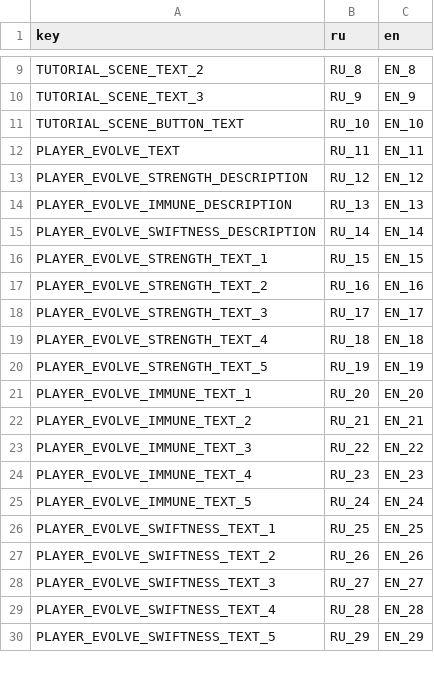
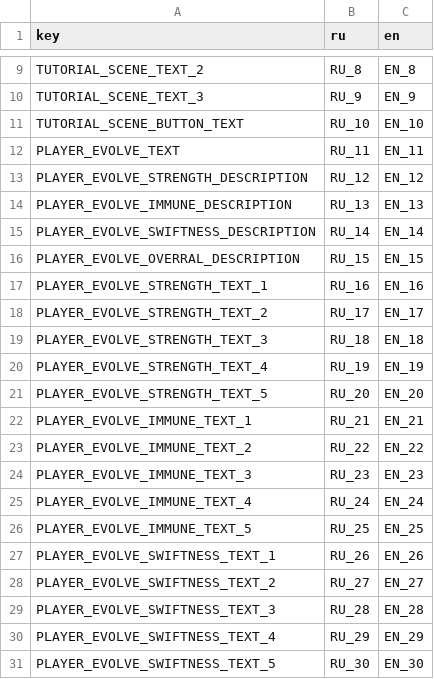
Before and after one commit to TheGirs0n/protozea-alpha, a CSV file: Assets/Translation/TEST_TRANSLATION.csv, drawn as a sheet; only a part is shown, gaps mark what is left out; the diff covers the shown part only.

```diff
--- a/Assets/Translation/TEST_TRANSLATION.csv
+++ b/Assets/Translation/TEST_TRANSLATION.csv
@@ -15,16 +15,17 @@ PLAYER_EVOLVE_IMMUNE_DESCRIPTION;RU_13;EN_13
 PLAYER_EVOLVE_SWIFTNESS_DESCRIPTION;RU_14;EN_14
-PLAYER_EVOLVE_STRENGTH_TEXT_1;RU_15;EN_15
-PLAYER_EVOLVE_STRENGTH_TEXT_2;RU_16;EN_16
-PLAYER_EVOLVE_STRENGTH_TEXT_3;RU_17;EN_17
-PLAYER_EVOLVE_STRENGTH_TEXT_4;RU_18;EN_18
-PLAYER_EVOLVE_STRENGTH_TEXT_5;RU_19;EN_19
-PLAYER_EVOLVE_IMMUNE_TEXT_1;RU_20;EN_20
-PLAYER_EVOLVE_IMMUNE_TEXT_2;RU_21;EN_21
-PLAYER_EVOLVE_IMMUNE_TEXT_3;RU_22;EN_22
-PLAYER_EVOLVE_IMMUNE_TEXT_4;RU_23;EN_23
-PLAYER_EVOLVE_IMMUNE_TEXT_5;RU_24;EN_24
-PLAYER_EVOLVE_SWIFTNESS_TEXT_1;RU_25;EN_25
-PLAYER_EVOLVE_SWIFTNESS_TEXT_2;RU_26;EN_26
-PLAYER_EVOLVE_SWIFTNESS_TEXT_3;RU_27;EN_27
-PLAYER_EVOLVE_SWIFTNESS_TEXT_4;RU_28;EN_28
-PLAYER_EVOLVE_SWIFTNESS_TEXT_5;RU_29;EN_29
+PLAYER_EVOLVE_OVERRAL_DESCRIPTION;RU_15;EN_15
+PLAYER_EVOLVE_STRENGTH_TEXT_1;RU_16;EN_16
+PLAYER_EVOLVE_STRENGTH_TEXT_2;RU_17;EN_17
+PLAYER_EVOLVE_STRENGTH_TEXT_3;RU_18;EN_18
+PLAYER_EVOLVE_STRENGTH_TEXT_4;RU_19;EN_19
+PLAYER_EVOLVE_STRENGTH_TEXT_5;RU_20;EN_20
+PLAYER_EVOLVE_IMMUNE_TEXT_1;RU_21;EN_21
+PLAYER_EVOLVE_IMMUNE_TEXT_2;RU_22;EN_22
+PLAYER_EVOLVE_IMMUNE_TEXT_3;RU_23;EN_23
+PLAYER_EVOLVE_IMMUNE_TEXT_4;RU_24;EN_24
+PLAYER_EVOLVE_IMMUNE_TEXT_5;RU_25;EN_25
+PLAYER_EVOLVE_SWIFTNESS_TEXT_1;RU_26;EN_26
+PLAYER_EVOLVE_SWIFTNESS_TEXT_2;RU_27;EN_27
+PLAYER_EVOLVE_SWIFTNESS_TEXT_3;RU_28;EN_28
+PLAYER_EVOLVE_SWIFTNESS_TEXT_4;RU_29;EN_29
+PLAYER_EVOLVE_SWIFTNESS_TEXT_5;RU_30;EN_30
```
Also changed, not shown: 2 edited cells elsewhere in this file, 31 other files.
